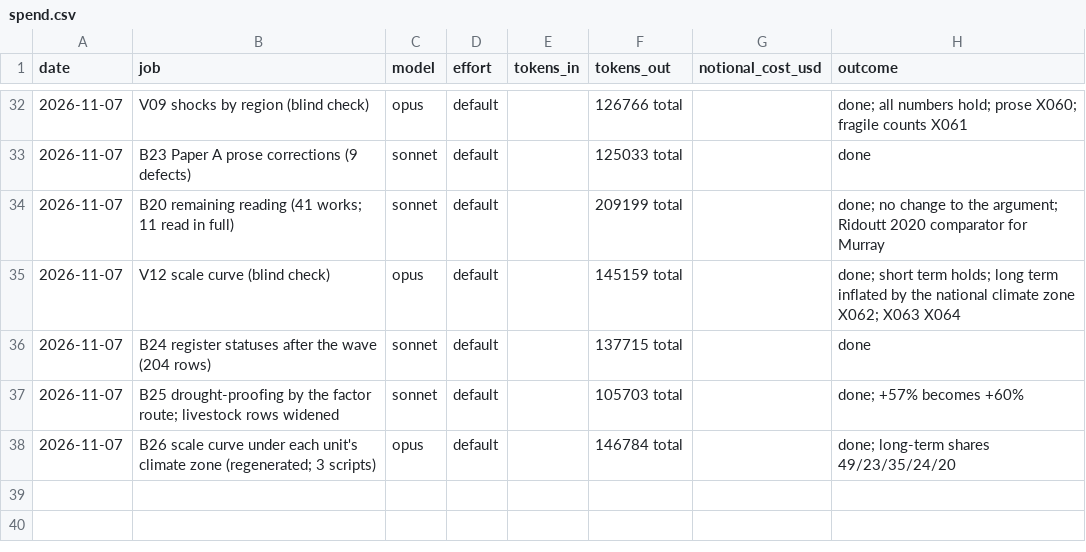
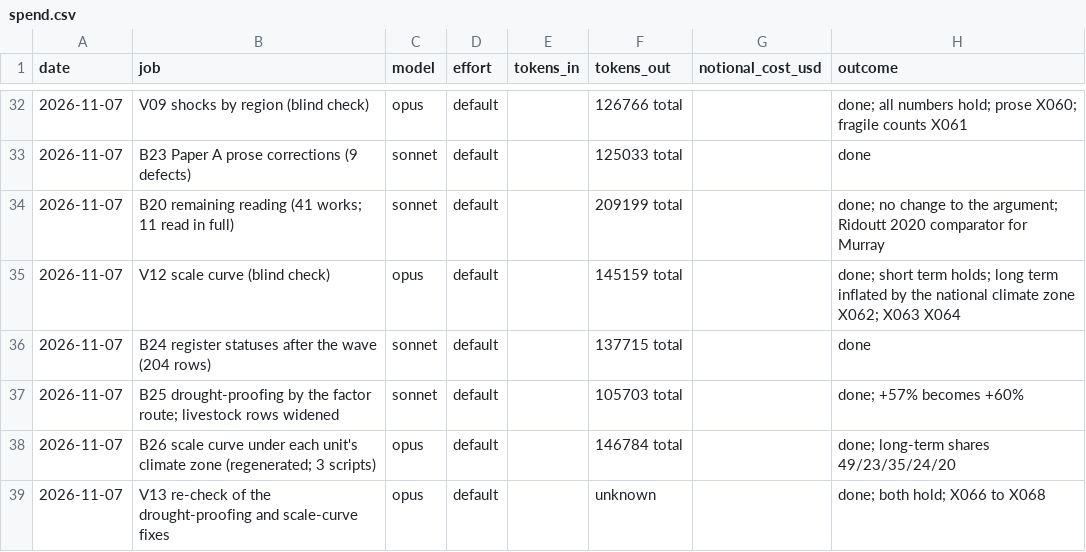
Before and after one commit to MurrayLane/carrying-capacity-dashboard, a CSV file: qa/spend.csv, drawn as a sheet; only a part is shown, gaps mark what is left out; the diff names each change by its address in the sheet, - before the commit and + after, or states it on an @@ line.

```diff
--- a/qa/spend.csv
+++ b/qa/spend.csv
+row 39: 2026-11-07 | V13 re-check of the drought-proofing and scale-curve fixes | opus | default |  | unknown |  | done; both hold; X066 to X068
```
Also changed, not shown: qa/defects.csv, 2 other files.
